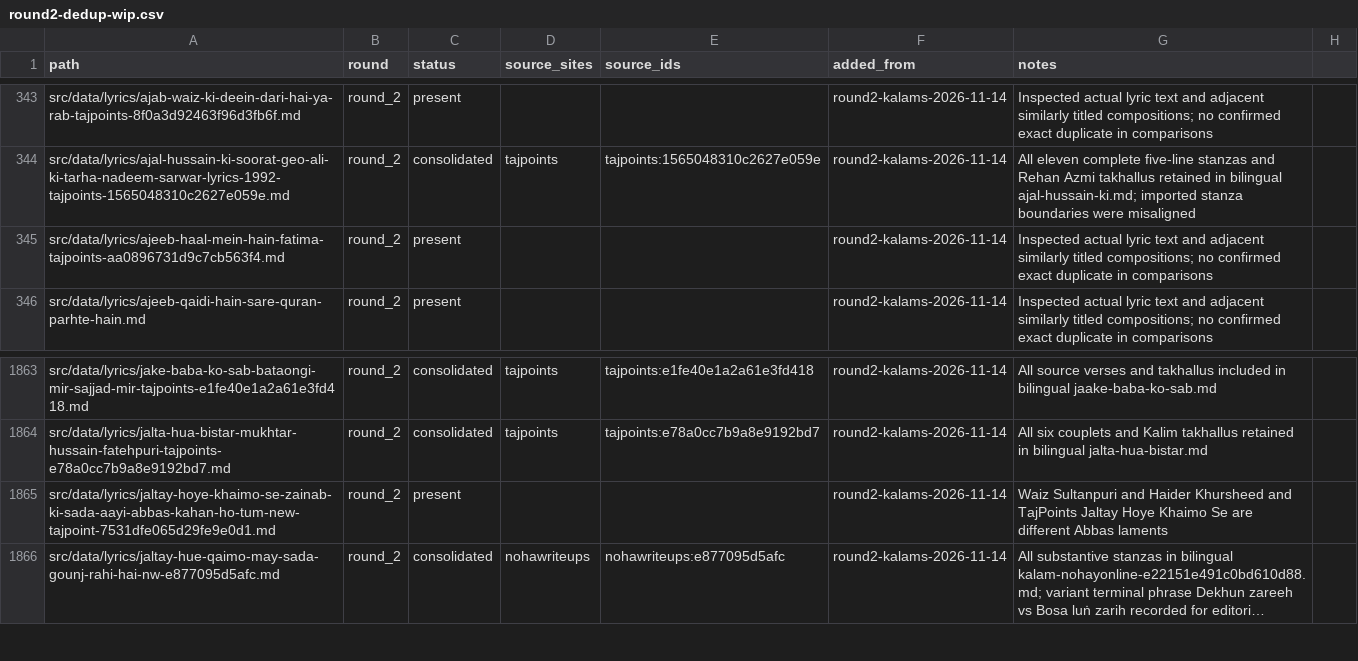
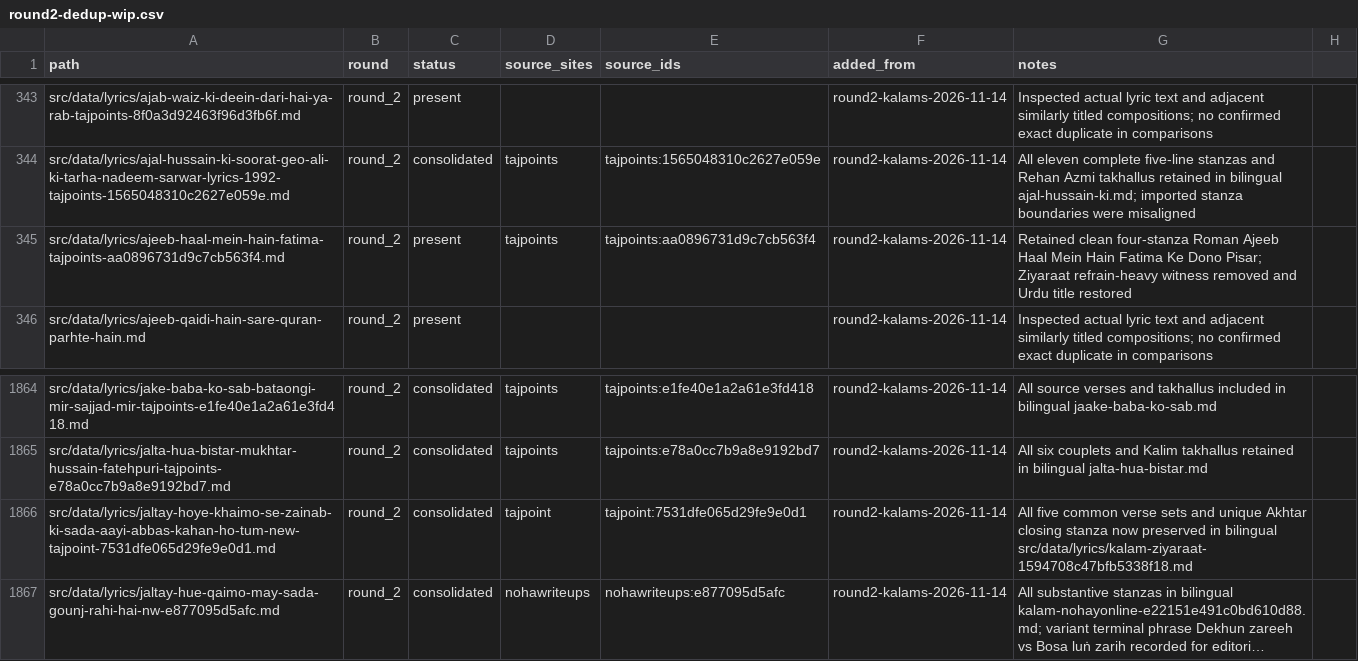
Before and after one commit to GhayurH/lyrics-site, a CSV file: audit/round2-dedup-wip.csv, drawn as a sheet; only a part is shown, gaps mark what is left out; long unchanged cells end in …; addresses are those after the commit; the diff covers the shown part only; the diff names each change by its address in the sheet, - before the commit and + after, or states it on an @@ line.

Commit message:
Consolidate seven more Round 2 lyric witnesses and restore Akhtar stanza [skip ci]

```diff
--- a/audit/round2-dedup-wip.csv
+++ b/audit/round2-dedup-wip.csv
-D345 (source_sites): (empty)
+D345 (source_sites): tajpoints
-E345 (source_ids): (empty)
+E345 (source_ids): tajpoints:aa0896731d9c7cb563f4
-G345 (notes): Inspected actual lyric text and adjacent similarly titled compositions; no confirmed exact duplicate in comparisons
+G345 (notes): Retained clean four-stanza Roman Ajeeb Haal Mein Hain Fatima Ke Dono Pisar; Ziyaraat refrain-heavy witness removed and Urdu title restored
-C1866 (status): present
+C1866 (status): consolidated
-D1866 (source_sites): (empty)
+D1866 (source_sites): tajpoint
-E1866 (source_ids): (empty)
+E1866 (source_ids): tajpoint:7531dfe065d29fe9e0d1
-G1866 (notes): Waiz Sultanpuri and Haider Khursheed and TajPoints Jaltay Hoye Khaimo Se are different Abbas laments
+G1866 (notes): All five common verse sets and unique Akhtar closing stanza now preserved in bilingual src/data/lyrics/kalam-ziyaraat-1594708c47bfb5338f18.md
```
Also changed, not shown: 17 added rows and 4 edited cells elsewhere in this file, 9 other files.
